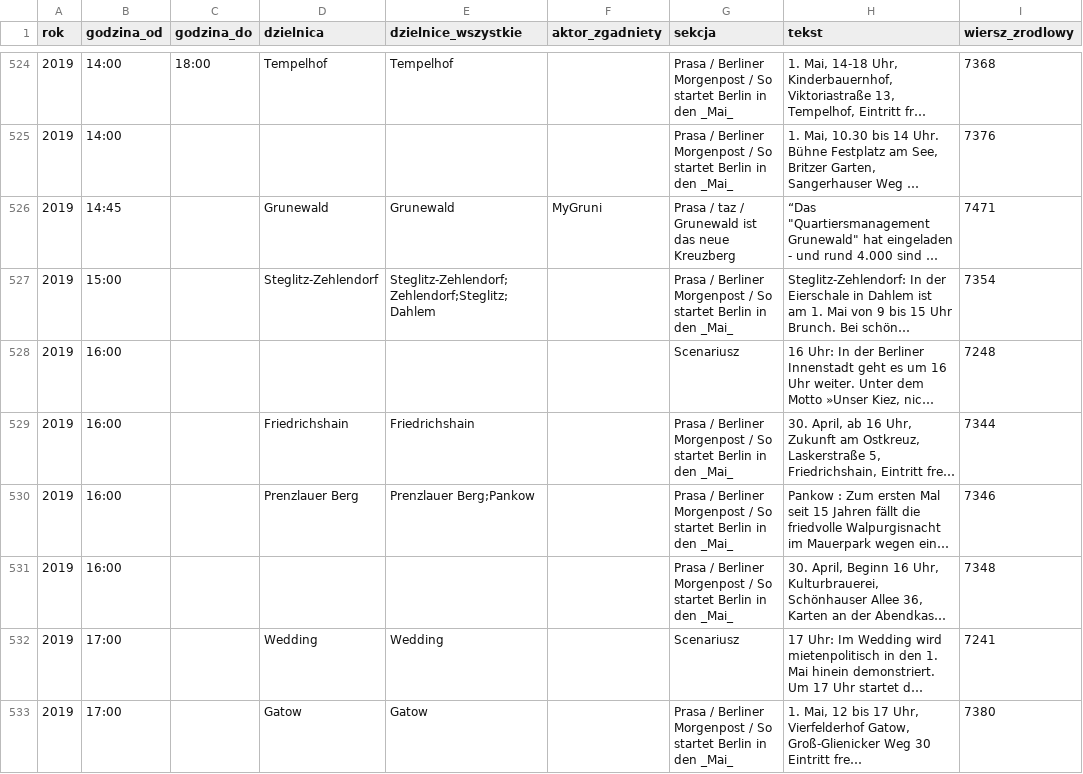
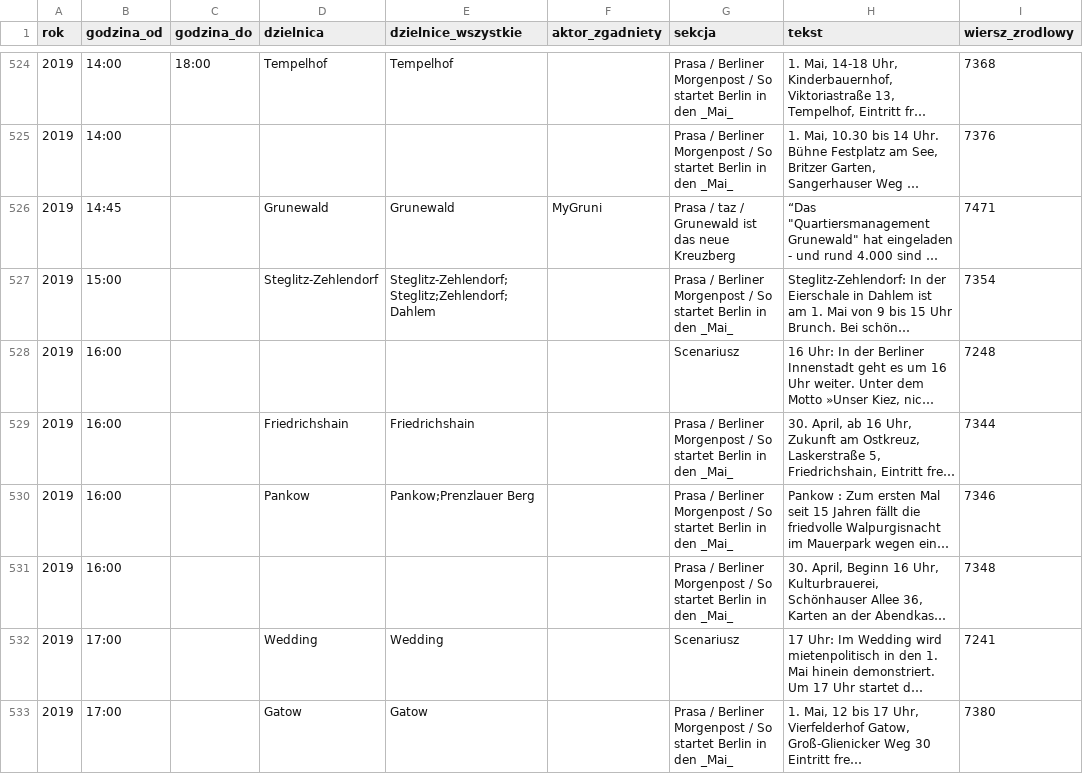
Before and after one commit to paweldow1/1.-Maja, a CSV file: pipeline/output/scenariusz_berlin.csv, drawn as a sheet; only a part is shown, gaps mark what is left out; long unchanged cells end in …; the diff covers the shown part only; the diff names each change by its address in the sheet, - before the commit and + after, or states it on an @@ line.

```diff
--- a/pipeline/output/scenariusz_berlin.csv
+++ b/pipeline/output/scenariusz_berlin.csv
-E527 (dzielnice_wszystkie): Steglitz-Zehlendorf;Zehlendorf;Steglitz;Dahlem
+E527 (dzielnice_wszystkie): Steglitz-Zehlendorf;Steglitz;Zehlendorf;Dahlem
-D530 (dzielnica): Prenzlauer Berg
+D530 (dzielnica): Pankow
-E530 (dzielnice_wszystkie): Prenzlauer Berg;Pankow
+E530 (dzielnice_wszystkie): Pankow;Prenzlauer Berg
```
Also changed, not shown: 42 edited cells elsewhere in this file, 2 other files.
